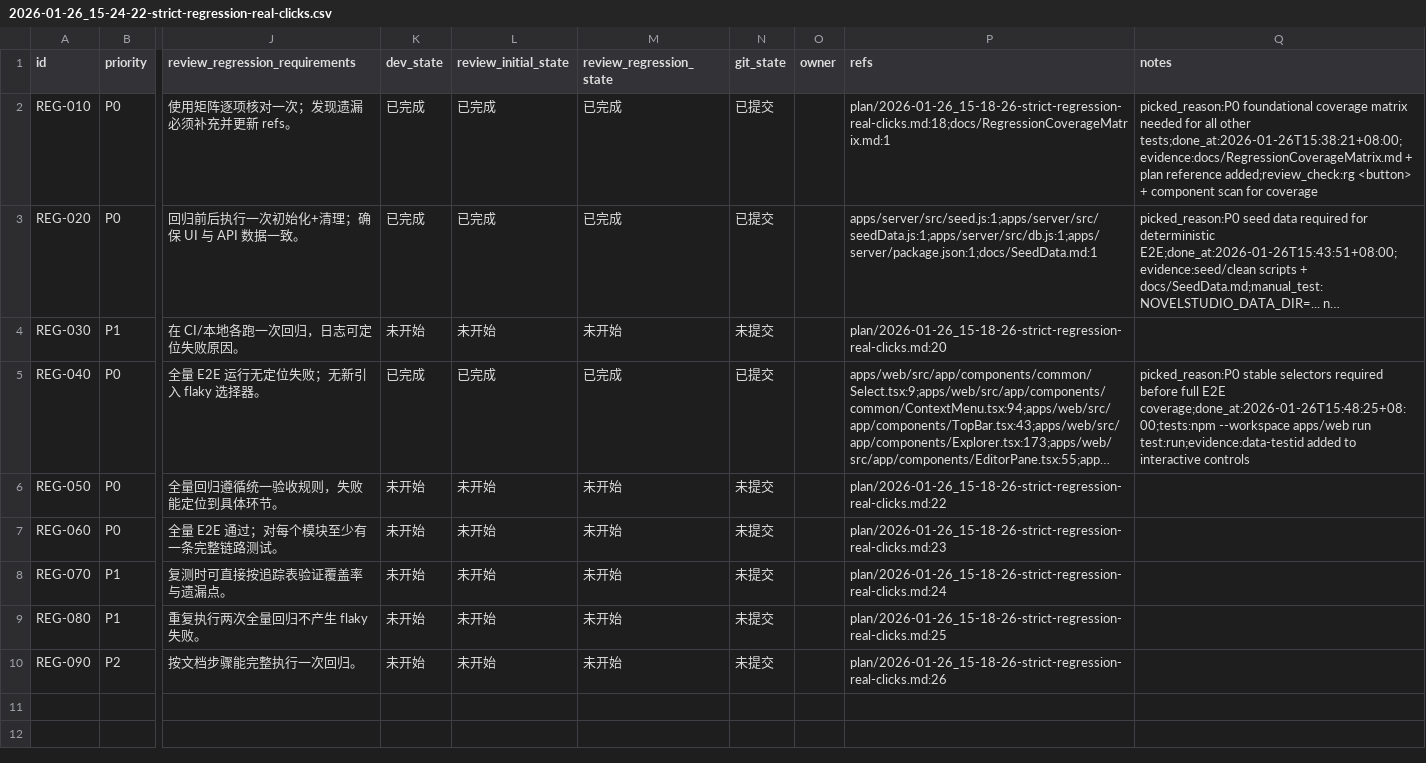
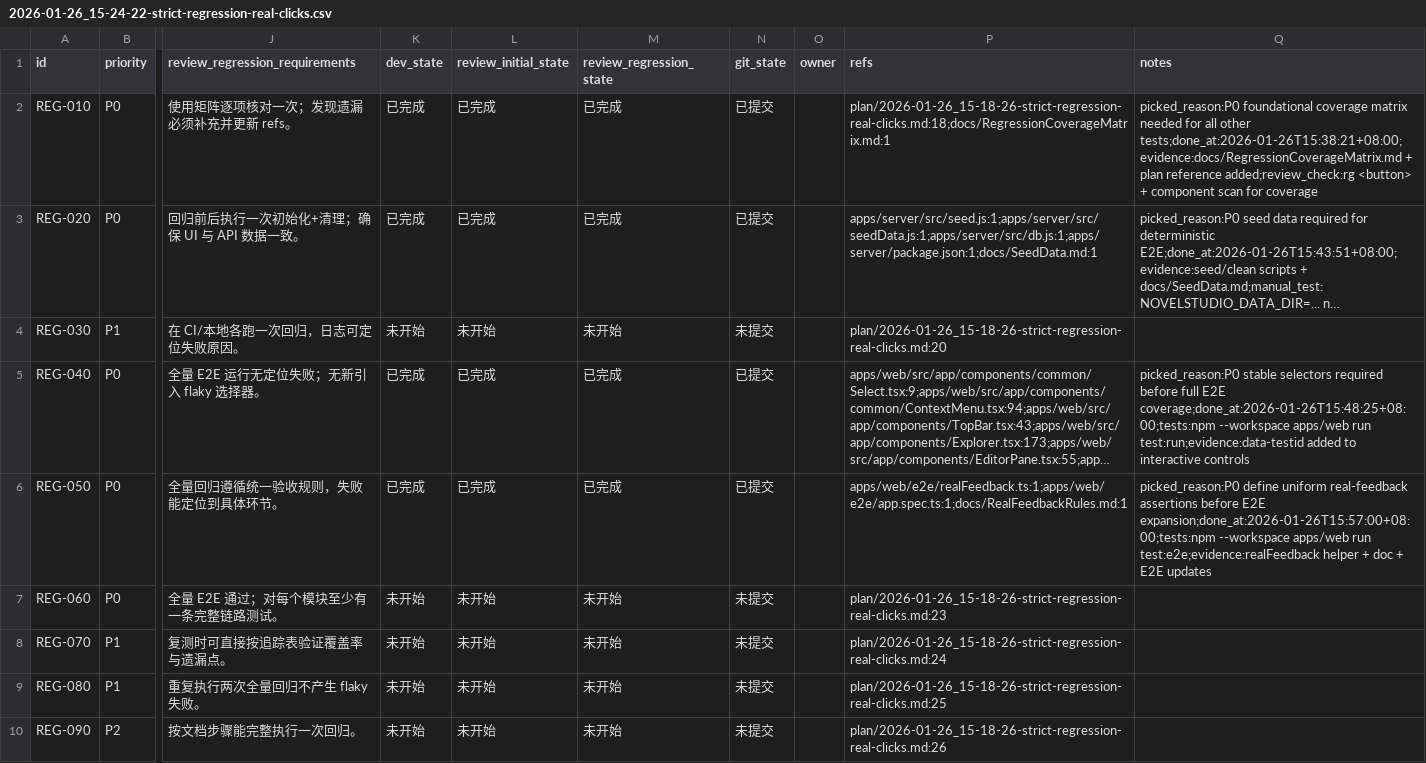
Before and after one commit to papalqi/NovelStudio, a CSV file: issues/2026-01-26_15-24-22-strict-regression-real-clicks.csv, drawn as a sheet; only a part is shown, gaps mark what is left out; long unchanged cells end in …; the diff names each change by its address in the sheet, - before the commit and + after, or states it on an @@ line.

```diff
--- a/issues/2026-01-26_15-24-22-strict-regression-real-clicks.csv
+++ b/issues/2026-01-26_15-24-22-strict-regression-real-clicks.csv
-K6 (dev_state): 未开始
+K6 (dev_state): 已完成
-L6 (review_initial_state): 未开始
+L6 (review_initial_state): 已完成
-M6 (review_regression_state): 未开始
+M6 (review_regression_state): 已完成
-N6 (git_state): 未提交
+N6 (git_state): 已提交
-P6 (refs): plan/2026-01-26_15-18-26-strict-regression-real-clicks.md:22
+P6 (refs): apps/web/e2e/realFeedback.ts:1;apps/web/e2e/app.spec.ts:1;docs/RealFeedbackRules.md:1
-Q6 (notes): (empty)
+Q6 (notes): picked_reason:P0 define uniform real-feedback assertions before E2E expansion;done_at:2026-01-26T15:57:00+08:00;tests:npm --workspace apps/web run test:e2e;evidence:realFeedback helper + doc + E2E updates
```
Also changed, not shown: 3 other files.
